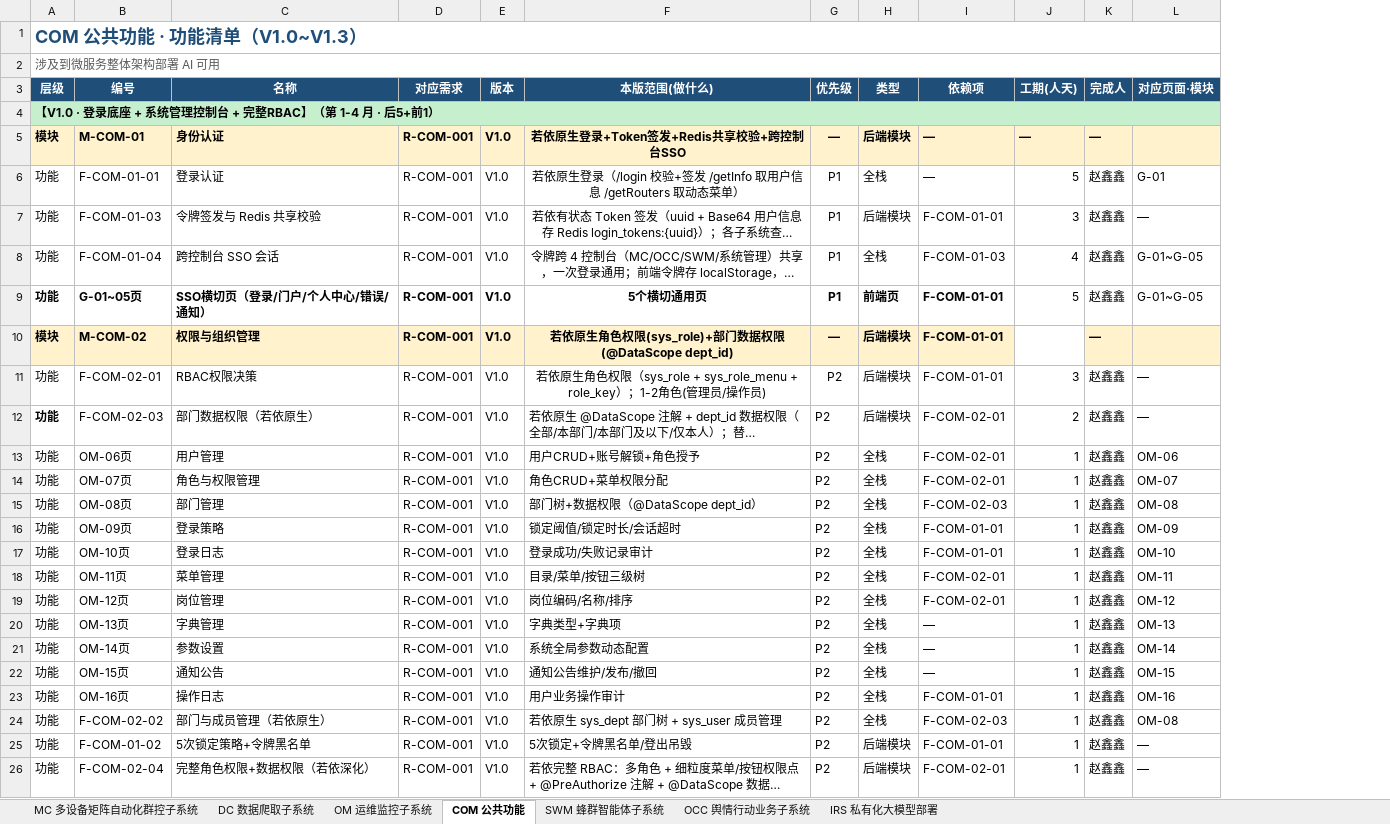
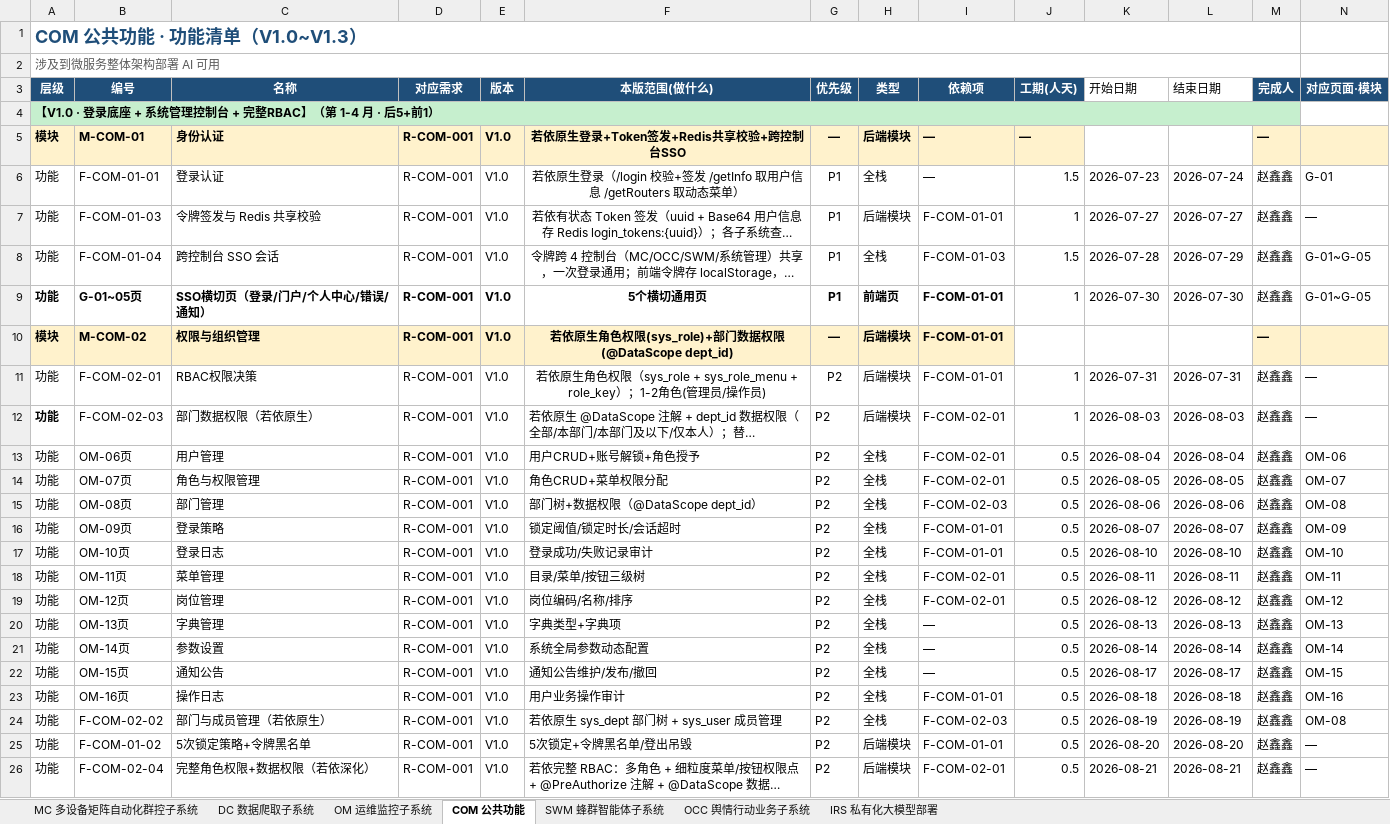
Before and after one commit to Sj-g/obsidian, an Excel workbook: 公司项目/认知行动/文档/MVP功能清单.xlsx, sheet COM 公共功能, drawn as a sheet; only a part is shown; long unchanged cells end in …; values as stored, in another font and other column widths than the file's, no borders; removed rows and columns are numbered as before the commit, all else as after; the diff names each change by its address in the sheet, - before the commit and + after, or states it on an @@ line.

```diff
--- a/公司项目/认知行动/文档/MVP功能清单.xlsx (sheet COM 公共功能)
+++ b/公司项目/认知行动/文档/MVP功能清单.xlsx (sheet COM 公共功能)
+column K (开始日期), rows 6-26: 2026-07-23 | 2026-07-27 | 2026-07-28 | 2026-07-30 |  | 2026-07-31 | 2026-08-03 | 2026-08-04 | 2026-08-05 | 2026-08-06 | 2026-08-07 | 2026-08-10 | 2026-08-11 | 2026-08-12 | 2026-08-13 | 2026-08-14 | 2026-08-17 | 2026-08-18 | 2026-08-19 | 2026-08-20 | 2026-08-21
+column L (结束日期), rows 6-26: 2026-07-24 | 2026-07-27 | 2026-07-29 | 2026-07-30 |  | 2026-07-31 | 2026-08-03 | 2026-08-04 | 2026-08-05 | 2026-08-06 | 2026-08-07 | 2026-08-10 | 2026-08-11 | 2026-08-12 | 2026-08-13 | 2026-08-14 | 2026-08-17 | 2026-08-18 | 2026-08-19 | 2026-08-20 | 2026-08-21
-A1:M1 merged
+A1:M1 merged
-A2:M2 merged
+A2:M2 merged
-A4:M4 merged
+A4:M4 merged
-J6 (工期(人天)): 5
+J6 (工期(人天)): 1.5
-J7 (工期(人天)): 3
+J7 (工期(人天)): 1
-J8 (工期(人天)): 4
+J8 (工期(人天)): 1.5
-J9 (工期(人天)): 5
+J9 (工期(人天)): 1
-J11 (工期(人天)): 3
+J11 (工期(人天)): 1
-J12 (工期(人天)): 2
+J12 (工期(人天)): 1
-J13:J26 (工期(人天)): 1
+J13:J26 (工期(人天)): 0.5
```
Also changed, not shown: sheet MC 多设备矩阵自动化群控子系统, sheet SWM 蜂群智能体子系统, sheet OCC 舆情行动业务子系统, sheet OM 运维监控子系统, sheet DC 数据爬取子系统, sheet IRS 私有化大模型部署, 1 other file.
